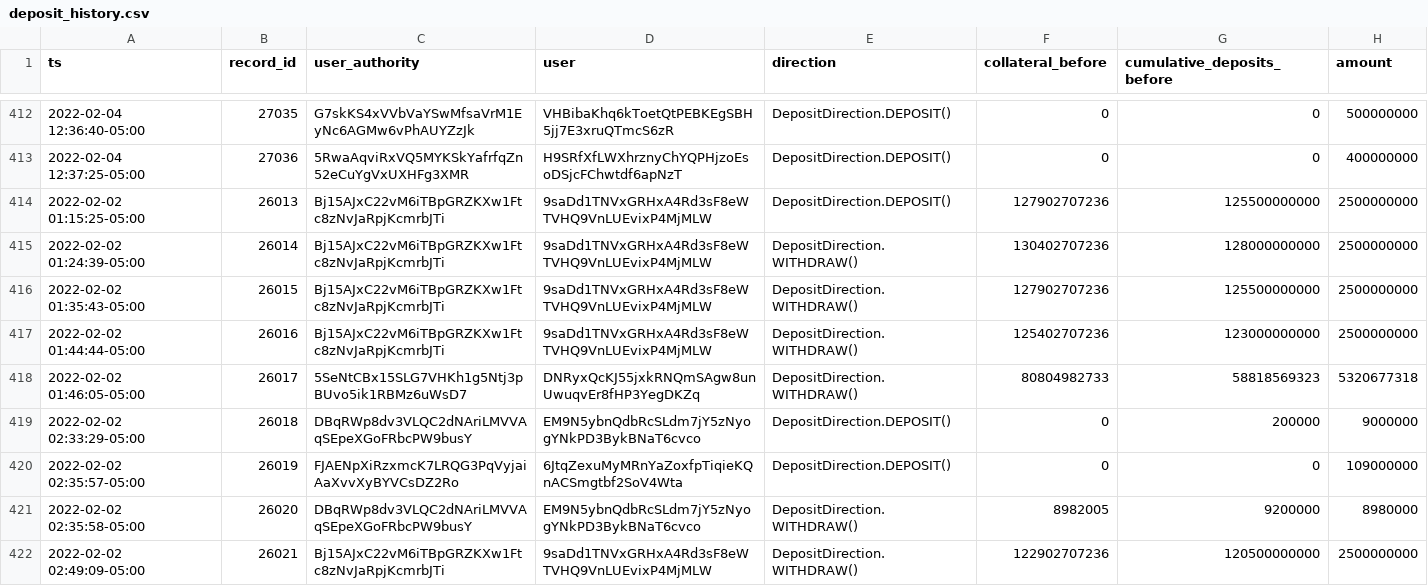
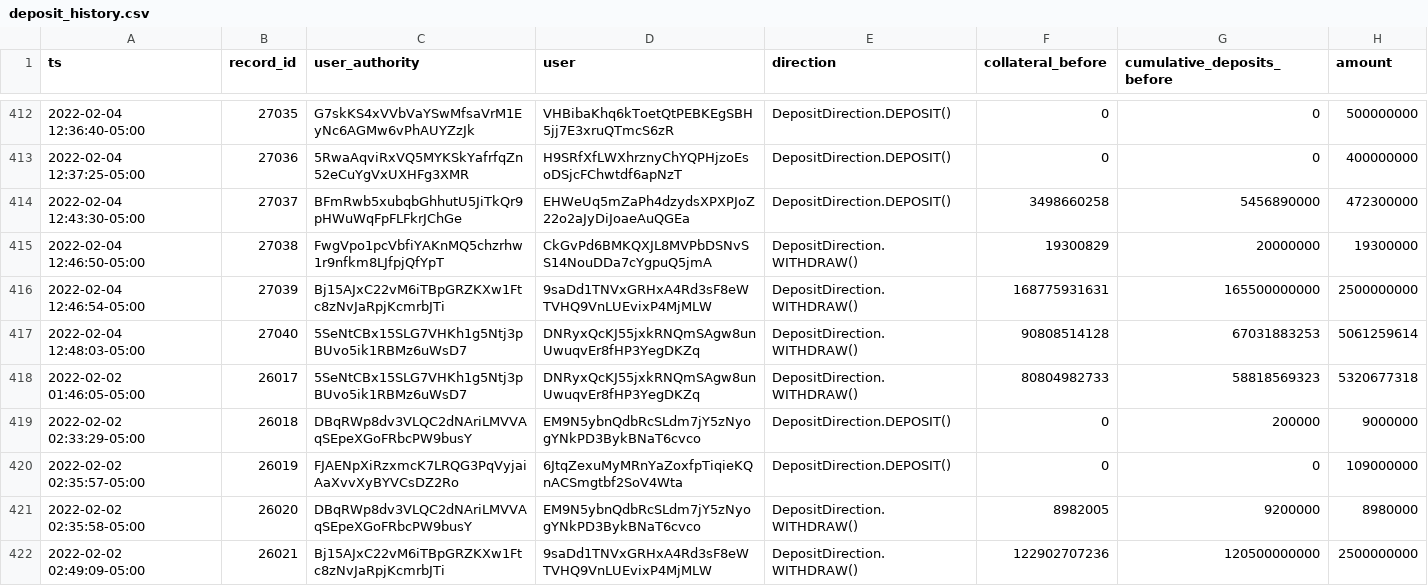
Before and after one commit to lmvdz/drift-flat-data, a CSV file: data/deposit_history.csv, drawn as a sheet; only a part is shown, gaps mark what is left out.

```diff
--- a/data/deposit_history.csv
+++ b/data/deposit_history.csv
@@ -413,6 +413,6 @@ ts,record_id,user_authority,user,direction,collateral_before,cumulative_deposits
 2022-02-04 12:37:25-05:00,27036,5RwaAqviRxVQ5MYKSkYafrfqZn52eCuYgVxUXHFg3XMR,H9SRfXfLWXhrznyChYQPHjzoEsoDSjcFChwtdf6apNzT,DepositDirection.DEPOSIT(),0,0,400000000
-2022-02-02 01:15:25-05:00,26013,Bj15AJxC22vM6iTBpGRZKXw1Ftc8zNvJaRpjKcmrbJTi,9saDd1TNVxGRHxA4Rd3sF8eWTVHQ9VnLUEvixP4MjMLW,DepositDirection.DEPOSIT(),127902707236,125500000000,2500000000
-2022-02-02 01:24:39-05:00,26014,Bj15AJxC22vM6iTBpGRZKXw1Ftc8zNvJaRpjKcmrbJTi,9saDd1TNVxGRHxA4Rd3sF8eWTVHQ9VnLUEvixP4MjMLW,DepositDirection.WITHDRAW(),130402707236,128000000000,2500000000
-2022-02-02 01:35:43-05:00,26015,Bj15AJxC22vM6iTBpGRZKXw1Ftc8zNvJaRpjKcmrbJTi,9saDd1TNVxGRHxA4Rd3sF8eWTVHQ9VnLUEvixP4MjMLW,DepositDirection.WITHDRAW(),127902707236,125500000000,2500000000
-2022-02-02 01:44:44-05:00,26016,Bj15AJxC22vM6iTBpGRZKXw1Ftc8zNvJaRpjKcmrbJTi,9saDd1TNVxGRHxA4Rd3sF8eWTVHQ9VnLUEvixP4MjMLW,DepositDirection.WITHDRAW(),125402707236,123000000000,2500000000
+2022-02-04 12:43:30-05:00,27037,BFmRwb5xubqbGhhutU5JiTkQr9pHWuWqFpFLFkrJChGe,EHWeUq5mZaPh4dzydsXPXPJoZ22o2aJyDiJoaeAuQGEa,DepositDirection.DEPOSIT(),3498660258,5456890000,472300000
+2022-02-04 12:46:50-05:00,27038,FwgVpo1pcVbfiYAKnMQ5chzrhw1r9nfkm8LJfpjQfYpT,CkGvPd6BMKQXJL8MVPbDSNvSS14NouDDa7cYgpuQ5jmA,DepositDirection.WITHDRAW(),19300829,20000000,19300000
+2022-02-04 12:46:54-05:00,27039,Bj15AJxC22vM6iTBpGRZKXw1Ftc8zNvJaRpjKcmrbJTi,9saDd1TNVxGRHxA4Rd3sF8eWTVHQ9VnLUEvixP4MjMLW,DepositDirection.WITHDRAW(),168775931631,165500000000,2500000000
+2022-02-04 12:48:03-05:00,27040,5SeNtCBx15SLG7VHKh1g5Ntj3pBUvo5ik1RBMz6uWsD7,DNRyxQcKJ55jxkRNQmSAgw8unUwuqvEr8fHP3YegDKZq,DepositDirection.WITHDRAW(),90808514128,67031883253,5061259614
 2022-02-02 01:46:05-05:00,26017,5SeNtCBx15SLG7VHKh1g5Ntj3pBUvo5ik1RBMz6uWsD7,DNRyxQcKJ55jxkRNQmSAgw8unUwuqvEr8fHP3YegDKZq,DepositDirection.WITHDRAW(),80804982733,58818569323,5320677318
```
Also changed, not shown: data/fundingPayment_history.csv, data/markets_state.csv, 4 other files.
